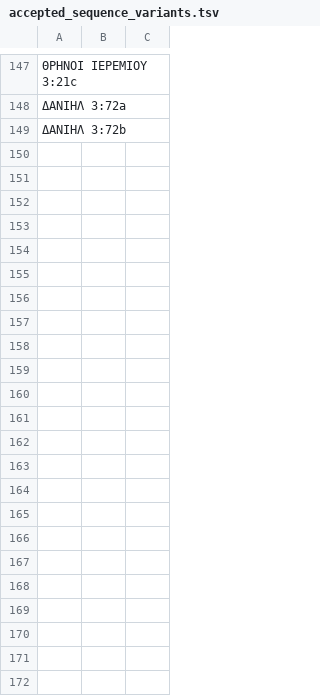
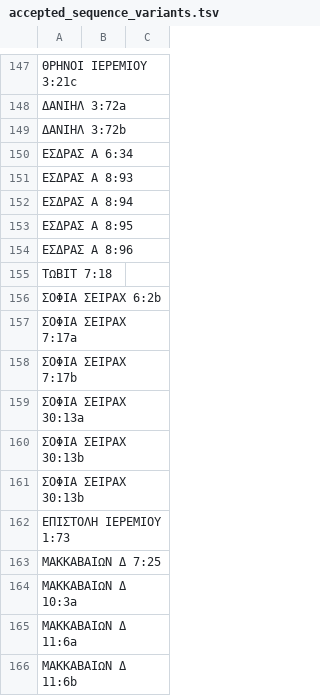
Before and after one commit to jjorloff1/brenton-lxx-error-finder, a TSV file: accepted_sequence_variants.tsv, drawn as a sheet; only a part is shown, gaps mark what is left out.

```diff
--- a/accepted_sequence_variants.tsv
+++ b/accepted_sequence_variants.tsv
@@ -149 +149,18 @@
 ΔΑΝΙΗΛ 3:72b
+ΕΣΔΡΑΣ Α 6:34
+ΕΣΔΡΑΣ Α 8:93
+ΕΣΔΡΑΣ Α 8:94
+ΕΣΔΡΑΣ Α 8:95
+ΕΣΔΡΑΣ Α 8:96
+ΤΩΒΙΤ 7:18
+ΣΟΦΙΑ ΣΕΙΡΑΧ 6:2b
+ΣΟΦΙΑ ΣΕΙΡΑΧ 7:17a
+ΣΟΦΙΑ ΣΕΙΡΑΧ 7:17b
+ΣΟΦΙΑ ΣΕΙΡΑΧ 30:13a
+ΣΟΦΙΑ ΣΕΙΡΑΧ 30:13b
+ΣΟΦΙΑ ΣΕΙΡΑΧ 30:13b
+ΕΠΙΣΤΟΛΗ ΙΕΡΕΜΙΟΥ 1:73
+ΜΑΚΚΑΒΑΙΩΝ Δ 7:25
+ΜΑΚΚΑΒΑΙΩΝ Δ 10:3a
+ΜΑΚΚΑΒΑΙΩΝ Δ 11:6a
+ΜΑΚΚΑΒΑΙΩΝ Δ 11:6b
```
Also changed, not shown: word_corrections.tsv, 2 other files.
